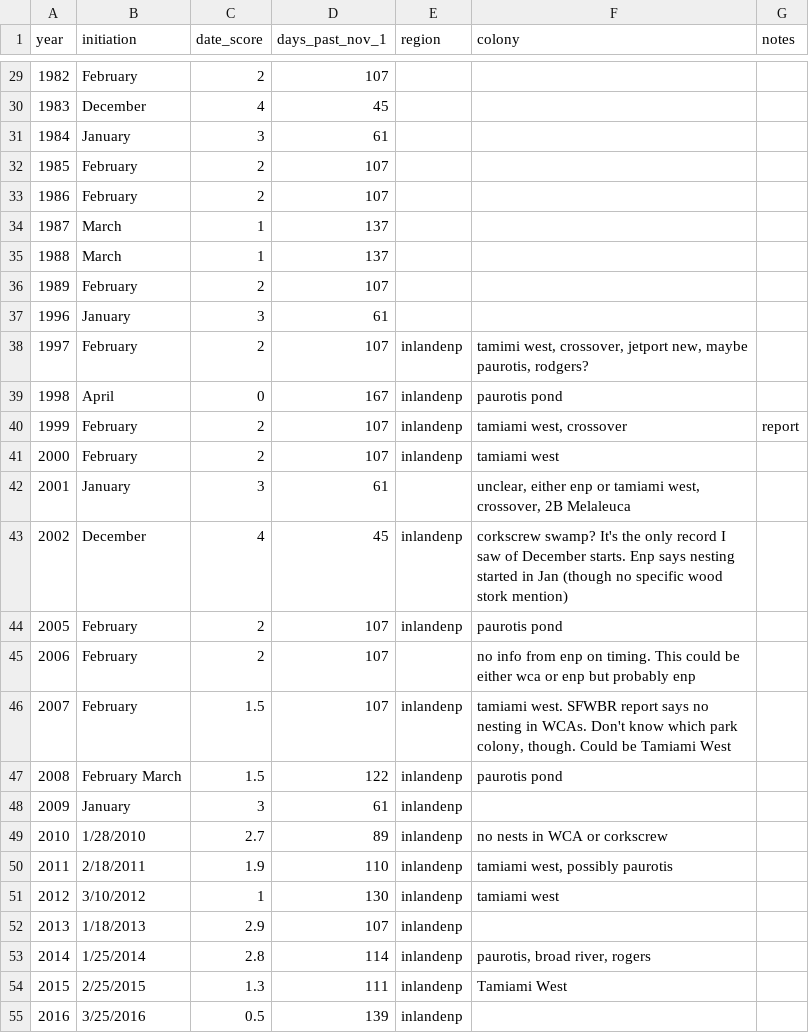
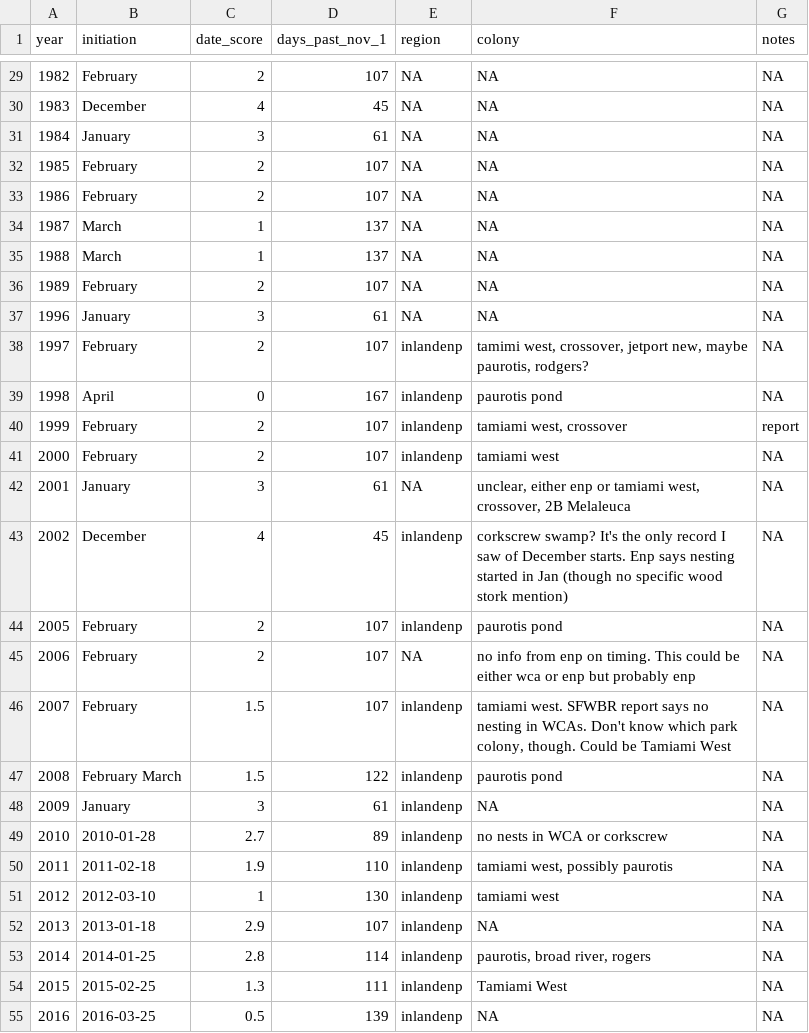
Before and after one commit to weecology/EvergladesWadingBird, a CSV file: Indicators/stork_initiation.csv, drawn as a sheet; only a part is shown, gaps mark what is left out; the diff covers the shown part only.

```diff
--- a/Indicators/stork_initiation.csv
+++ b/Indicators/stork_initiation.csv
@@ -29,11 +29,11 @@ year,initiation,date_score,days_past_nov_1,region,colony,notes
-1982,February,2,107,,,
-1983,December,4,45,,,
-1984,January,3,61,,,
-1985,February,2,107,,,
-1986,February,2,107,,,
-1987,March,1,137,,,
-1988,March,1,137,,,
-1989,February,2,107,,,
-1996,January,3,61,,,
-1997,February,2,107,inlandenp,"tamimi west, crossover, jetport new, maybe paurotis, rodgers?",
-1998,April,0,167,inlandenp,paurotis pond,
+1982,"February",2,107,NA,NA,NA
+1983,"December",4,45,NA,NA,NA
+1984,"January",3,61,NA,NA,NA
+1985,"February",2,107,NA,NA,NA
+1986,"February",2,107,NA,NA,NA
+1987,"March",1,137,NA,NA,NA
+1988,"March",1,137,NA,NA,NA
+1989,"February",2,107,NA,NA,NA
+1996,"January",3,61,NA,NA,NA
+1997,"February",2,107,"inlandenp","tamimi west, crossover, jetport new, maybe paurotis, rodgers?",NA
+1998,"April",0,167,"inlandenp","paurotis pond",NA
@@ -41,15 +41,15 @@ year,initiation,date_score,days_past_nov_1,region,colony,notes
-2000,February,2,107,inlandenp,tamiami west,
-2001,January,3,61,,"unclear, either enp or tamiami west, crossover, 2B Melaleuca",
-2002,December,4,45,inlandenp,corkscrew swamp? It's the only record I saw of December starts. Enp says nesting started in Jan (though no specific wood stork mention),
-2005,February,2,107,inlandenp,paurotis pond,
-2006,February,2,107,,no info from enp on timing. This could be either wca or enp but probably enp,
-2007,February,1.5,107,inlandenp,"tamiami west. SFWBR report says no nesting in WCAs. Don't know which park colony, though. Could be Tamiami West ",
-2008,February March,1.5,122,inlandenp,paurotis pond,
-2009,January,3,61,inlandenp,,
-2010,1/28/2010,2.7,89,inlandenp,no nests in WCA or corkscrew,
-2011,2/18/2011,1.9,110,inlandenp,"tamiami west, possibly paurotis",
-2012,3/10/2012,1,130,inlandenp,tamiami west,
-2013,1/18/2013,2.9,107,inlandenp,,
-2014,1/25/2014,2.8,114,inlandenp,"paurotis, broad river, rogers",
-2015,2/25/2015,1.3,111,inlandenp,Tamiami West,
-2016,3/25/2016,0.5,139,inlandenp,,
+2000,"February",2,107,"inlandenp","tamiami west",NA
+2001,"January",3,61,NA,"unclear, either enp or tamiami west, crossover, 2B Melaleuca",NA
+2002,"December",4,45,"inlandenp","corkscrew swamp? It's the only record I saw of December starts. Enp says nesting started in Jan (though no specific wood stork mention)",NA
+2005,"February",2,107,"inlandenp","paurotis pond",NA
+2006,"February",2,107,NA,"no info from enp on timing. This could be either wca or enp but probably enp",NA
+2007,"February",1.5,107,"inlandenp","tamiami west. SFWBR report says no nesting in WCAs. Don't know which park colony, though. Could be Tamiami West",NA
+2008,"February March",1.5,122,"inlandenp","paurotis pond",NA
+2009,"January",3,61,"inlandenp",NA,NA
+2010,"2010-01-28",2.7,89,"inlandenp","no nests in WCA or corkscrew",NA
+2011,"2011-02-18",1.9,110,"inlandenp","tamiami west, possibly paurotis",NA
+2012,"2012-03-10",1,130,"inlandenp","tamiami west",NA
+2013,"2013-01-18",2.9,107,"inlandenp",NA,NA
+2014,"2014-01-25",2.8,114,"inlandenp","paurotis, broad river, rogers",NA
+2015,"2015-02-25",1.3,111,"inlandenp","Tamiami West",NA
+2016,"2016-03-25",0.5,139,"inlandenp",NA,NA
```
Also changed, not shown: 75 edited cells elsewhere in this file.
